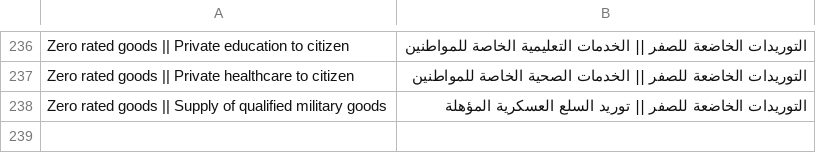
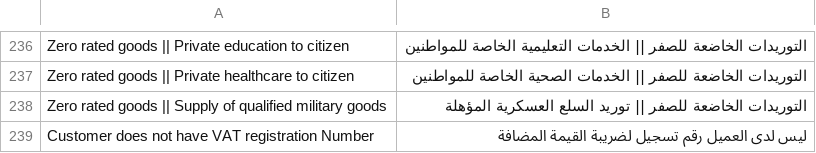
Before and after one commit to lavaloon-eg/ksa_compliance, a CSV file: ksa_compliance/translations/ar.csv, drawn as a sheet; only a part is shown, gaps mark what is left out.

```diff
--- a/ksa_compliance/translations/ar.csv
+++ b/ksa_compliance/translations/ar.csv
@@ -250 +250,2 @@ Zero rated goods || Private healthcare to citizen,التوريدات الخاض
 Zero rated goods || Supply of qualified military goods,التوريدات الخاضعة للصفر || توريد السلع العسكرية المؤهلة,
+Customer does not have VAT registration Number, ليس لدى العميل رقم تسجيل لضريبة القيمة المضافة
```
Also changed, not shown: 4 other files.
